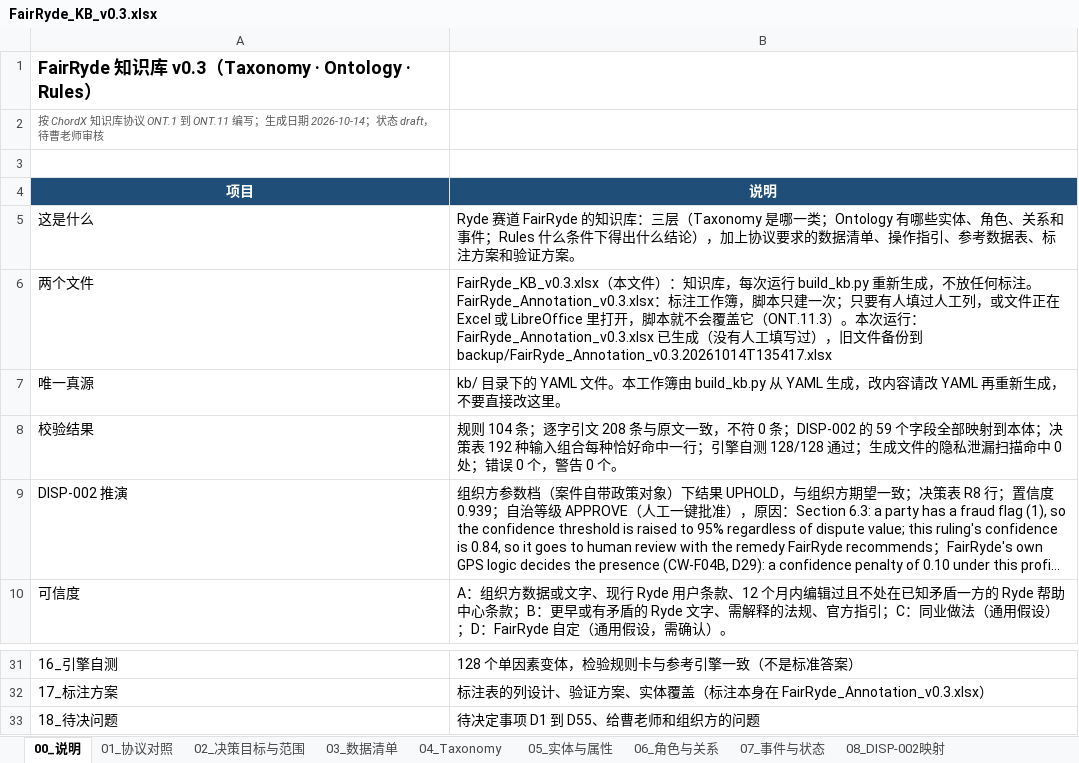
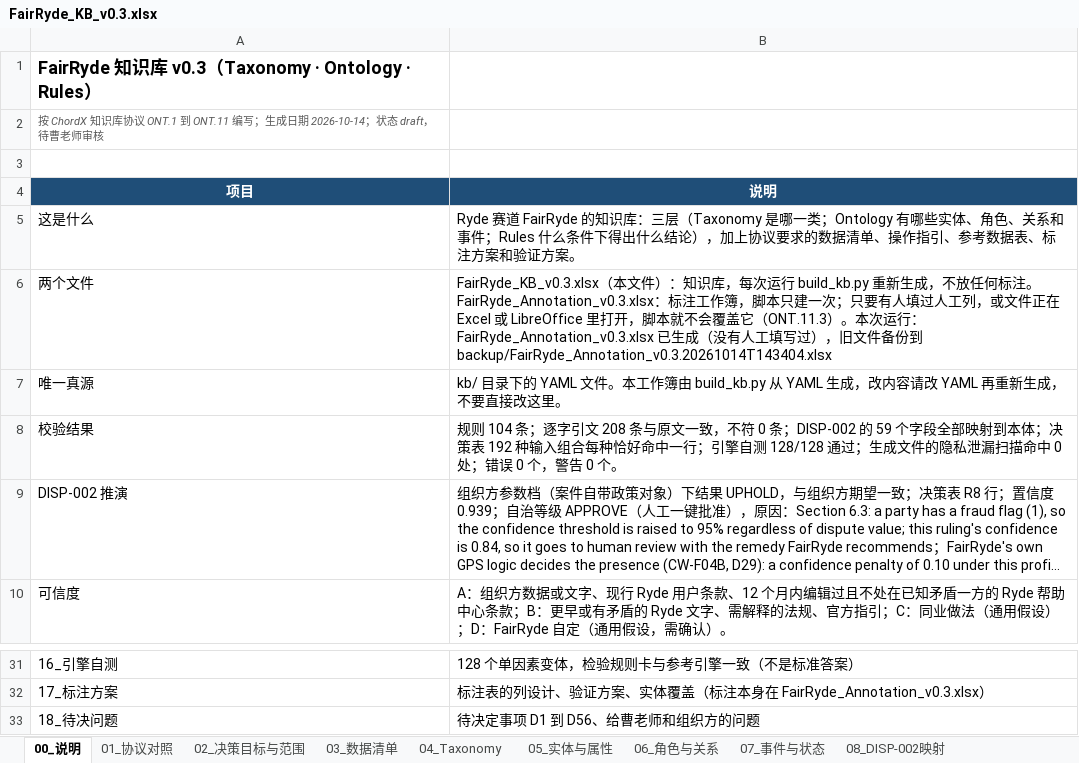
Before and after one commit to Jasperyu01/fairryde, an Excel workbook: kb/out/FairRyde_KB_v0.3.xlsx, sheet 00_说明, drawn as a sheet; only a part is shown, gaps mark what is left out; long unchanged cells end in …; values as stored, in another font and other column widths than the file's, no borders; the diff names each change by its address in the sheet, - before the commit and + after, or states it on an @@ line.

```diff
--- a/kb/out/FairRyde_KB_v0.3.xlsx (sheet 00_说明)
+++ b/kb/out/FairRyde_KB_v0.3.xlsx (sheet 00_说明)
-B6 (说明): …到 backup/FairRyde_Annotation_v0.3.20261014T135417.xlsx
+B6 (说明): …到 backup/FairRyde_Annotation_v0.3.20261014T143404.xlsx
-B33 (说明): 待决定事项 D1 到 D55、给曹老师和组织方的问题
+B33 (说明): 待决定事项 D1 到 D56、给曹老师和组织方的问题
```
Also changed, not shown: sheet 09_Rules, sheet 08c_DISP-003映射, sheet 18_待决问题, sheet 03_数据清单, sheet 08b_DISP-001映射, sheet 08_DISP-002映射, 7 more sheets, kb/out/FairRyde_Annotation_v0.3.xlsx, 28 other files.
